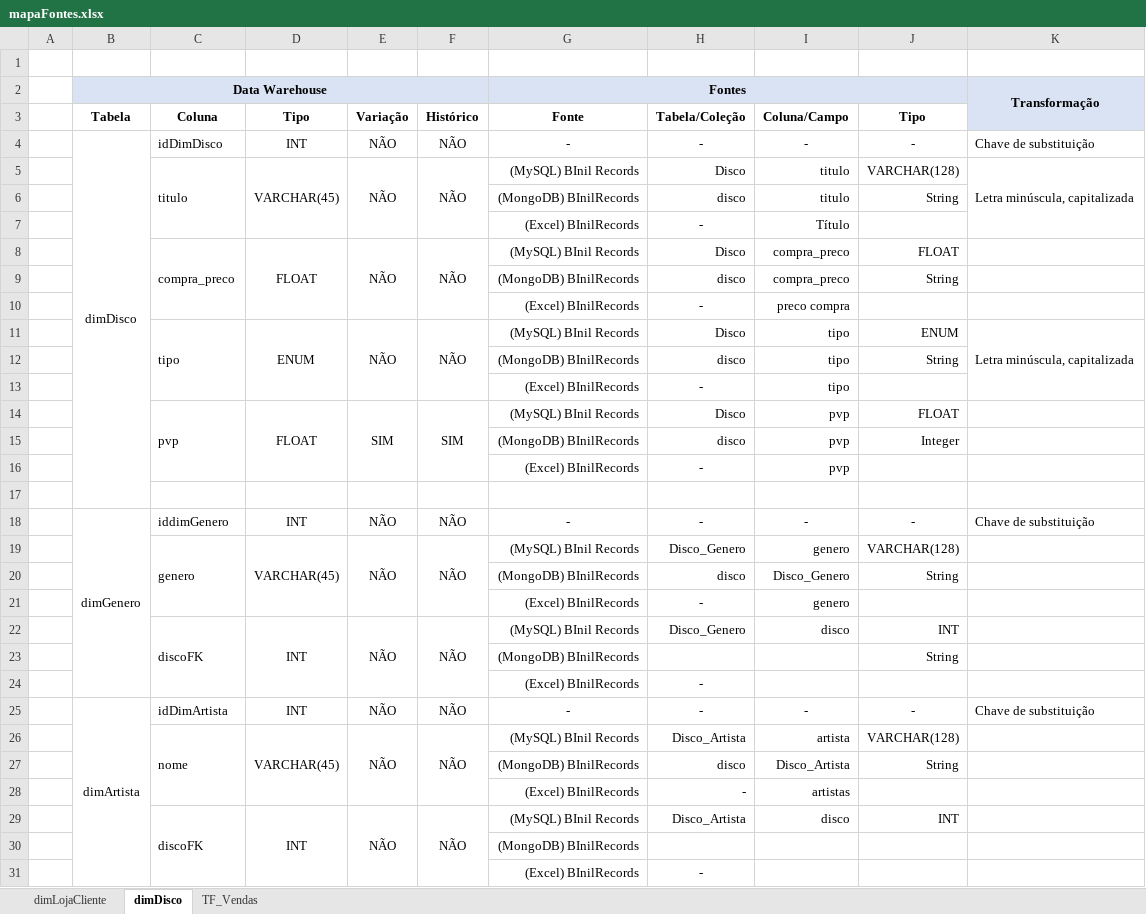
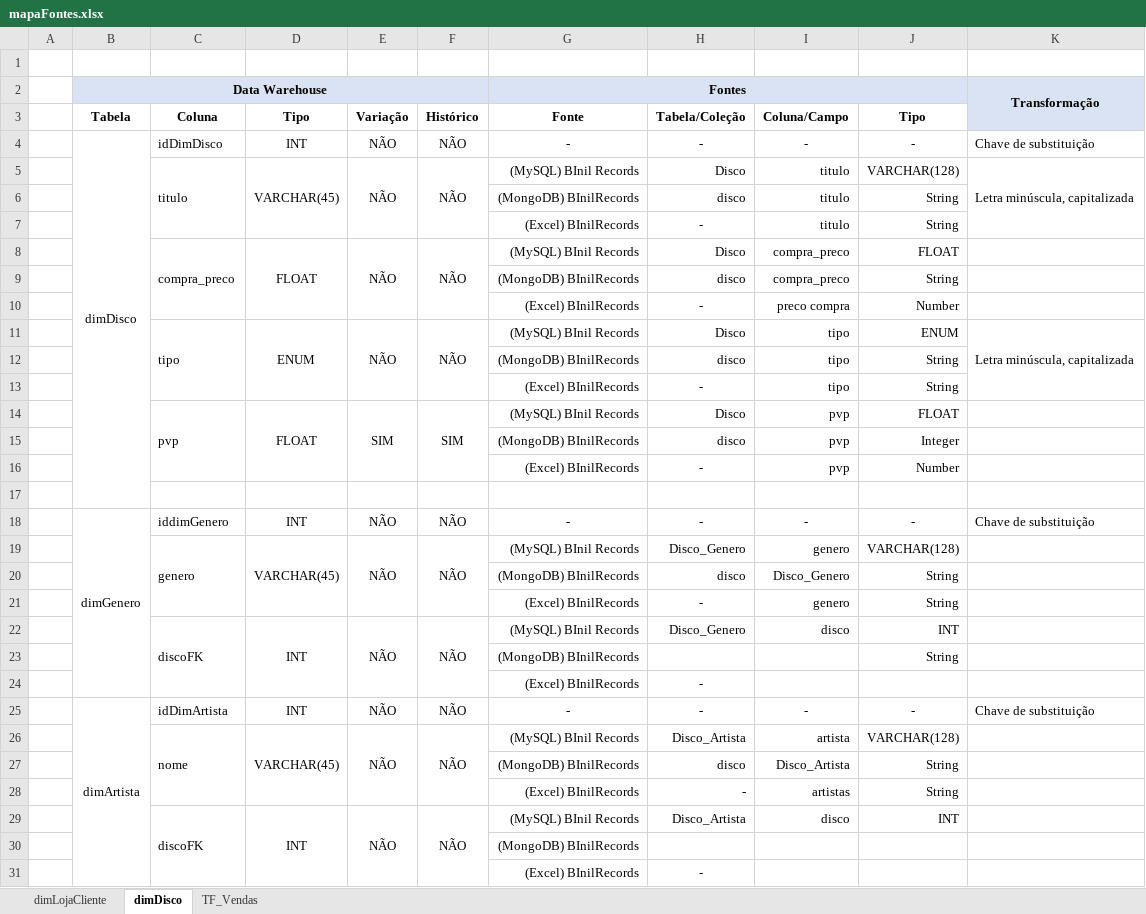
Before and after one commit to NadineOliveira/DataWarehouse, an Excel workbook: mapaFontes.xlsx, sheet dimDisco, drawn as a sheet; values as stored, in another font and other column widths than the file's, no borders; the diff names each change by its address in the sheet, - before the commit and + after, or states it on an @@ line.

```diff
--- a/mapaFontes.xlsx (sheet dimDisco)
+++ b/mapaFontes.xlsx (sheet dimDisco)
-I7 (Coluna/Campo): Título
+I7 (Coluna/Campo): titulo
-J7 (Tipo): (empty)
+J7 (Tipo): String
-J10 (Tipo): (empty)
+J10 (Tipo): Number
-J13 (Tipo): (empty)
+J13 (Tipo): String
-J16 (Tipo): (empty)
+J16 (Tipo): Number
-J21 (Tipo): (empty)
+J21 (Tipo): String
-J28 (Tipo): (empty)
+J28 (Tipo): String
```
Also changed, not shown: sheet TF_Vendas, sheet dimLojaCliente.
